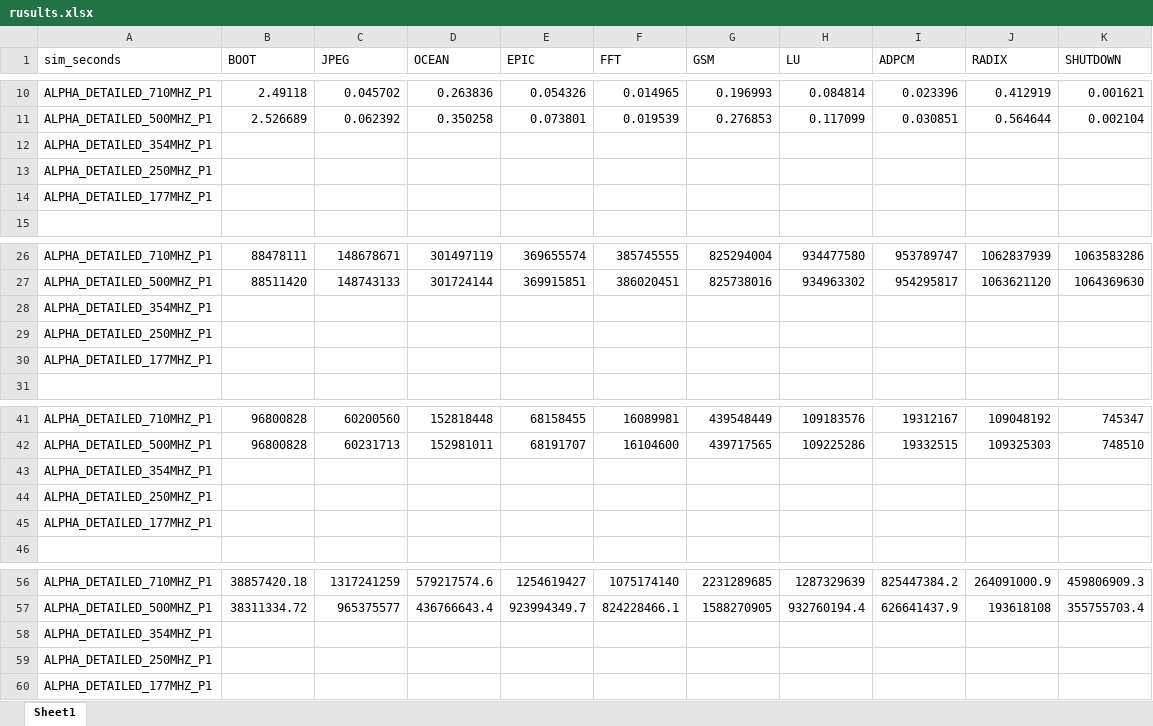
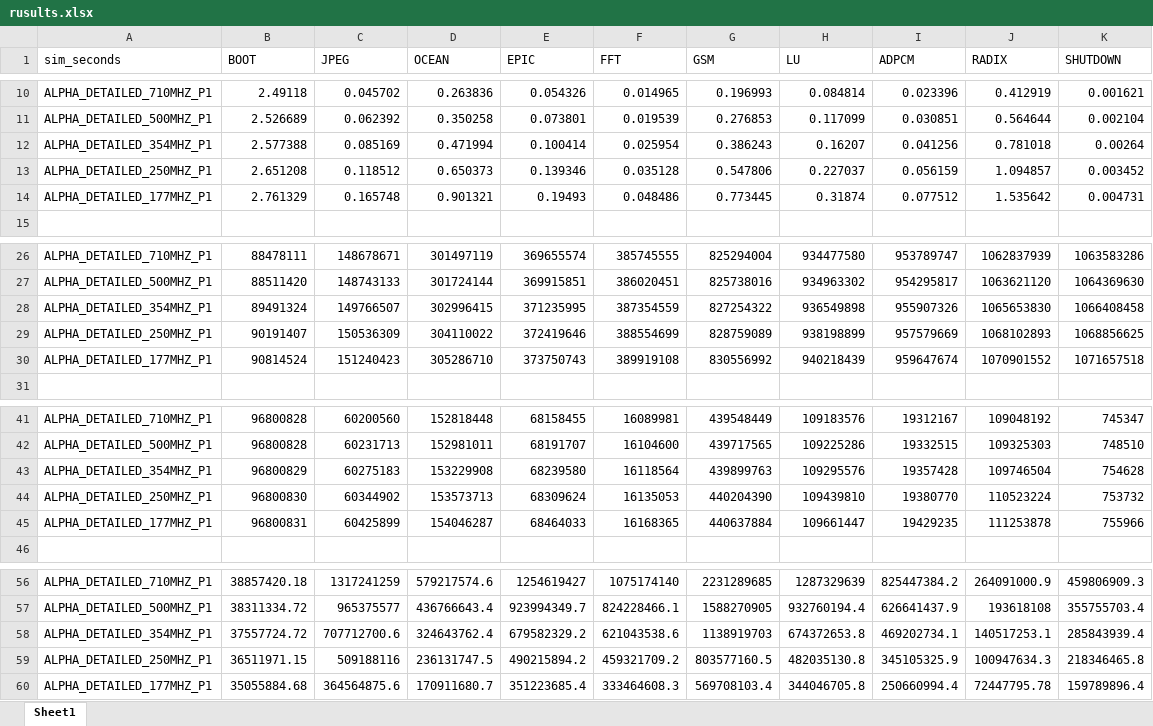
Before and after one commit to Denis-chen/DynamicCoreSim, an Excel workbook: benchmark_statistics/rusults.xlsx, sheet Sheet1, drawn as a sheet; only a part is shown, gaps mark what is left out; values as stored, in another font and other column widths than the file's, no borders; charts and pictures not drawn; removed rows and columns are numbered as before the commit, all else as after; the diff names each change by its address in the sheet, - before the commit and + after, or states it on an @@ line.

Commit message:
Added final benchmark statistics

```diff
--- a/benchmark_statistics/rusults.xlsx (sheet Sheet1)
+++ b/benchmark_statistics/rusults.xlsx (sheet Sheet1)
-row 12: ALPHA_DETAILED_354MHZ_P1
-row 13: ALPHA_DETAILED_250MHZ_P1
-row 14: ALPHA_DETAILED_177MHZ_P1
+row 12: ALPHA_DETAILED_354MHZ_P1 | 2.577388 | 0.085169 | 0.471994 | 0.100414 | 0.025954 | 0.386243 | 0.16207 | 0.041256 | 0.781018 | 0.00264
+row 13: ALPHA_DETAILED_250MHZ_P1 | 2.651208 | 0.118512 | 0.650373 | 0.139346 | 0.035128 | 0.547806 | 0.227037 | 0.056159 | 1.094857 | 0.003452
+row 14: ALPHA_DETAILED_177MHZ_P1 | 2.761329 | 0.165748 | 0.901321 | 0.19493 | 0.048486 | 0.773445 | 0.31874 | 0.077512 | 1.535642 | 0.004731
-row 28: ALPHA_DETAILED_354MHZ_P1
-row 29: ALPHA_DETAILED_250MHZ_P1
-row 30: ALPHA_DETAILED_177MHZ_P1
+row 28: ALPHA_DETAILED_354MHZ_P1 | 89491324 | 149766507 | 302996415 | 371235995 | 387354559 | 827254322 | 936549898 | 955907326 | 1065653830 | 1066408458
+row 29: ALPHA_DETAILED_250MHZ_P1 | 90191407 | 150536309 | 304110022 | 372419646 | 388554699 | 828759089 | 938198899 | 957579669 | 1068102893 | 1068856625
+row 30: ALPHA_DETAILED_177MHZ_P1 | 90814524 | 151240423 | 305286710 | 373750743 | 389919108 | 830556992 | 940218439 | 959647674 | 1070901552 | 1071657518
-row 43: ALPHA_DETAILED_354MHZ_P1
-row 44: ALPHA_DETAILED_250MHZ_P1
-row 45: ALPHA_DETAILED_177MHZ_P1
+row 43: ALPHA_DETAILED_354MHZ_P1 | 96800829 | 60275183 | 153229908 | 68239580 | 16118564 | 439899763 | 109295576 | 19357428 | 109746504 | 754628
+row 44: ALPHA_DETAILED_250MHZ_P1 | 96800830 | 60344902 | 153573713 | 68309624 | 16135053 | 440204390 | 109439810 | 19380770 | 110523224 | 753732
+row 45: ALPHA_DETAILED_177MHZ_P1 | 96800831 | 60425899 | 154046287 | 68464033 | 16168365 | 440637884 | 109661447 | 19429235 | 111253878 | 755966
-row 58: ALPHA_DETAILED_354MHZ_P1
-row 59: ALPHA_DETAILED_250MHZ_P1
-row 60: ALPHA_DETAILED_177MHZ_P1
+row 58: ALPHA_DETAILED_354MHZ_P1 | 37557724.72 | 707712700.6 | 324643762.4 | 679582329.2 | 621043538.6 | 1138919703 | 674372653.8 | 469202734.1 | 140517253.1 | 285843939.4
+row 59: ALPHA_DETAILED_250MHZ_P1 | 36511971.15 | 509188116 | 236131747.5 | 490215894.2 | 459321709.2 | 803577160.5 | 482035130.8 | 345105325.9 | 100947634.3 | 218346465.8
+row 60: ALPHA_DETAILED_177MHZ_P1 | 35055884.68 | 364564875.6 | 170911680.7 | 351223685.4 | 333464608.3 | 569708103.4 | 344046705.8 | 250660994.4 | 72447795.78 | 159789896.4
```
Also changed, not shown: charts or pictures, 15 other files.
